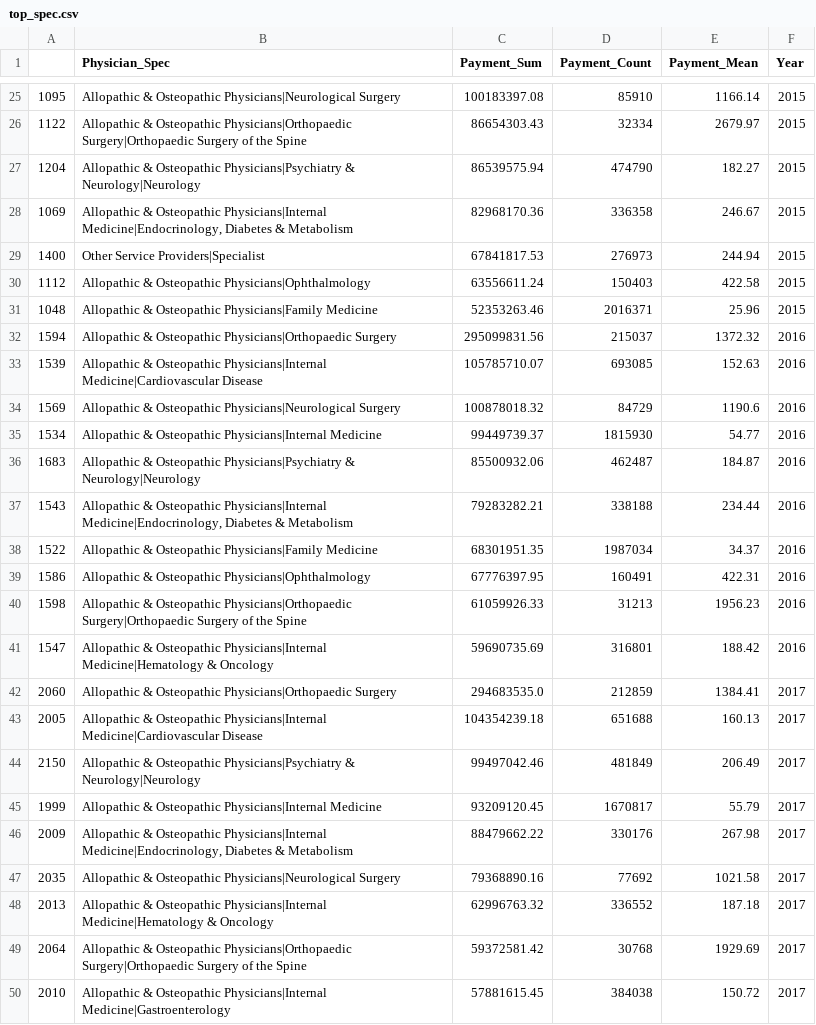
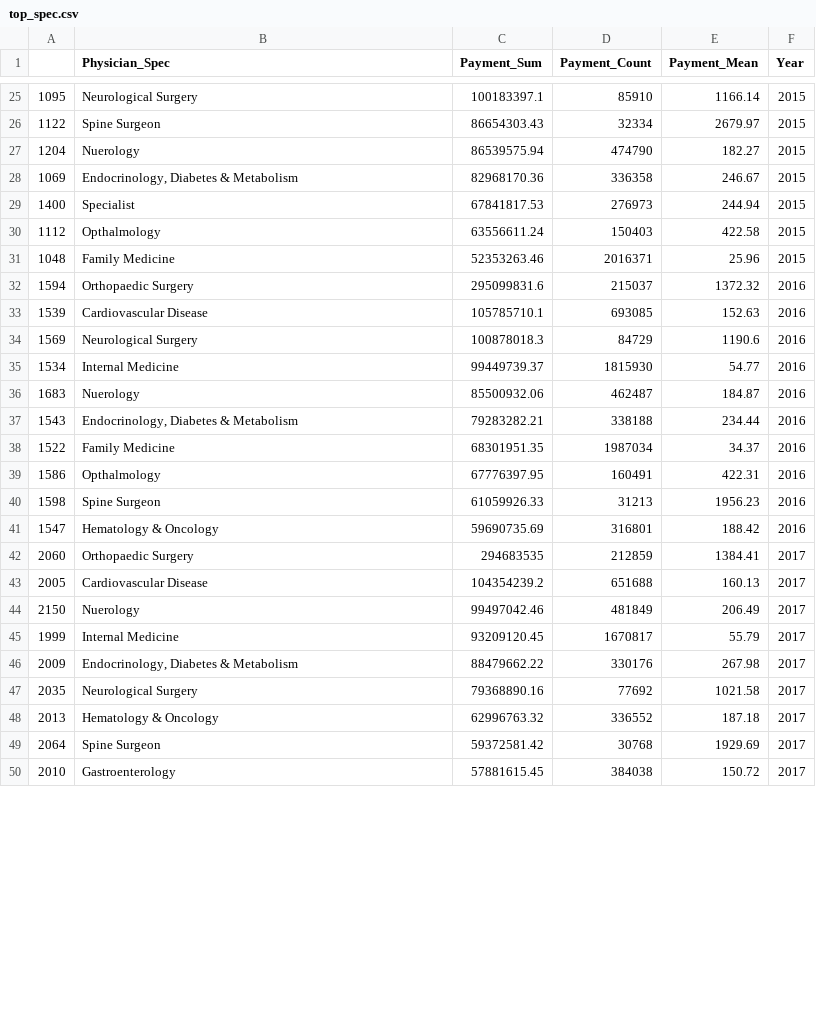
Before and after one commit to codyharris91/Data_Viz, a CSV file: data/top_spec.csv, drawn as a sheet; only a part is shown, gaps mark what is left out; the diff covers the shown part only.

Commit message:
Update top_spec.csv

```diff
--- a/data/top_spec.csv
+++ b/data/top_spec.csv
@@ -25,26 +25,26 @@
-1095,Allopathic & Osteopathic Physicians|Neurological Surgery,100183397.08,85910,1166.14,2015
-1122,Allopathic & Osteopathic Physicians|Orthopaedic Surgery|Orthopaedic Surgery of the Spine,86654303.43,32334,2679.97,2015
-1204,Allopathic & Osteopathic Physicians|Psychiatry & Neurology|Neurology,86539575.94,474790,182.27,2015
-1069,"Allopathic & Osteopathic Physicians|Internal Medicine|Endocrinology, Diabetes & Metabolism",82968170.36,336358,246.67,2015
-1400,Other Service Providers|Specialist,67841817.53,276973,244.94,2015
-1112,Allopathic & Osteopathic Physicians|Ophthalmology,63556611.24,150403,422.58,2015
-1048,Allopathic & Osteopathic Physicians|Family Medicine,52353263.46,2016371,25.96,2015
-1594,Allopathic & Osteopathic Physicians|Orthopaedic Surgery,295099831.56,215037,1372.32,2016
-1539,Allopathic & Osteopathic Physicians|Internal Medicine|Cardiovascular Disease,105785710.07,693085,152.63,2016
-1569,Allopathic & Osteopathic Physicians|Neurological Surgery,100878018.32,84729,1190.6,2016
-1534,Allopathic & Osteopathic Physicians|Internal Medicine,99449739.37,1815930,54.77,2016
-1683,Allopathic & Osteopathic Physicians|Psychiatry & Neurology|Neurology,85500932.06,462487,184.87,2016
-1543,"Allopathic & Osteopathic Physicians|Internal Medicine|Endocrinology, Diabetes & Metabolism",79283282.21,338188,234.44,2016
-1522,Allopathic & Osteopathic Physicians|Family Medicine,68301951.35,1987034,34.37,2016
-1586,Allopathic & Osteopathic Physicians|Ophthalmology,67776397.95,160491,422.31,2016
-1598,Allopathic & Osteopathic Physicians|Orthopaedic Surgery|Orthopaedic Surgery of the Spine,61059926.33,31213,1956.23,2016
-1547,Allopathic & Osteopathic Physicians|Internal Medicine|Hematology & Oncology,59690735.69,316801,188.42,2016
-2060,Allopathic & Osteopathic Physicians|Orthopaedic Surgery,294683535.0,212859,1384.41,2017
-2005,Allopathic & Osteopathic Physicians|Internal Medicine|Cardiovascular Disease,104354239.18,651688,160.13,2017
-2150,Allopathic & Osteopathic Physicians|Psychiatry & Neurology|Neurology,99497042.46,481849,206.49,2017
-1999,Allopathic & Osteopathic Physicians|Internal Medicine,93209120.45,1670817,55.79,2017
-2009,"Allopathic & Osteopathic Physicians|Internal Medicine|Endocrinology, Diabetes & Metabolism",88479662.22,330176,267.98,2017
-2035,Allopathic & Osteopathic Physicians|Neurological Surgery,79368890.16,77692,1021.58,2017
-2013,Allopathic & Osteopathic Physicians|Internal Medicine|Hematology & Oncology,62996763.32,336552,187.18,2017
-2064,Allopathic & Osteopathic Physicians|Orthopaedic Surgery|Orthopaedic Surgery of the Spine,59372581.42,30768,1929.69,2017
-2010,Allopathic & Osteopathic Physicians|Internal Medicine|Gastroenterology,57881615.45,384038,150.72,2017
+1095,Neurological Surgery,100183397.1,85910,1166.14,2015
+1122,Spine Surgeon,86654303.43,32334,2679.97,2015
+1204,Nuerology,86539575.94,474790,182.27,2015
+1069,"Endocrinology, Diabetes & Metabolism",82968170.36,336358,246.67,2015
+1400,Specialist,67841817.53,276973,244.94,2015
+1112,Opthalmology,63556611.24,150403,422.58,2015
+1048,Family Medicine,52353263.46,2016371,25.96,2015
+1594,Orthopaedic Surgery,295099831.6,215037,1372.32,2016
+1539,Cardiovascular Disease,105785710.1,693085,152.63,2016
+1569,Neurological Surgery,100878018.3,84729,1190.6,2016
+1534,Internal Medicine,99449739.37,1815930,54.77,2016
+1683,Nuerology,85500932.06,462487,184.87,2016
+1543,"Endocrinology, Diabetes & Metabolism",79283282.21,338188,234.44,2016
+1522,Family Medicine,68301951.35,1987034,34.37,2016
+1586,Opthalmology,67776397.95,160491,422.31,2016
+1598,Spine Surgeon,61059926.33,31213,1956.23,2016
+1547,Hematology & Oncology,59690735.69,316801,188.42,2016
+2060,Orthopaedic Surgery,294683535,212859,1384.41,2017
+2005,Cardiovascular Disease,104354239.2,651688,160.13,2017
+2150,Nuerology,99497042.46,481849,206.49,2017
+1999,Internal Medicine,93209120.45,1670817,55.79,2017
+2009,"Endocrinology, Diabetes & Metabolism",88479662.22,330176,267.98,2017
+2035,Neurological Surgery,79368890.16,77692,1021.58,2017
+2013,Hematology & Oncology,62996763.32,336552,187.18,2017
+2064,Spine Surgeon,59372581.42,30768,1929.69,2017
+2010,Gastroenterology,57881615.45,384038,150.72,2017
```
Also changed, not shown: 57 edited cells elsewhere in this file.
